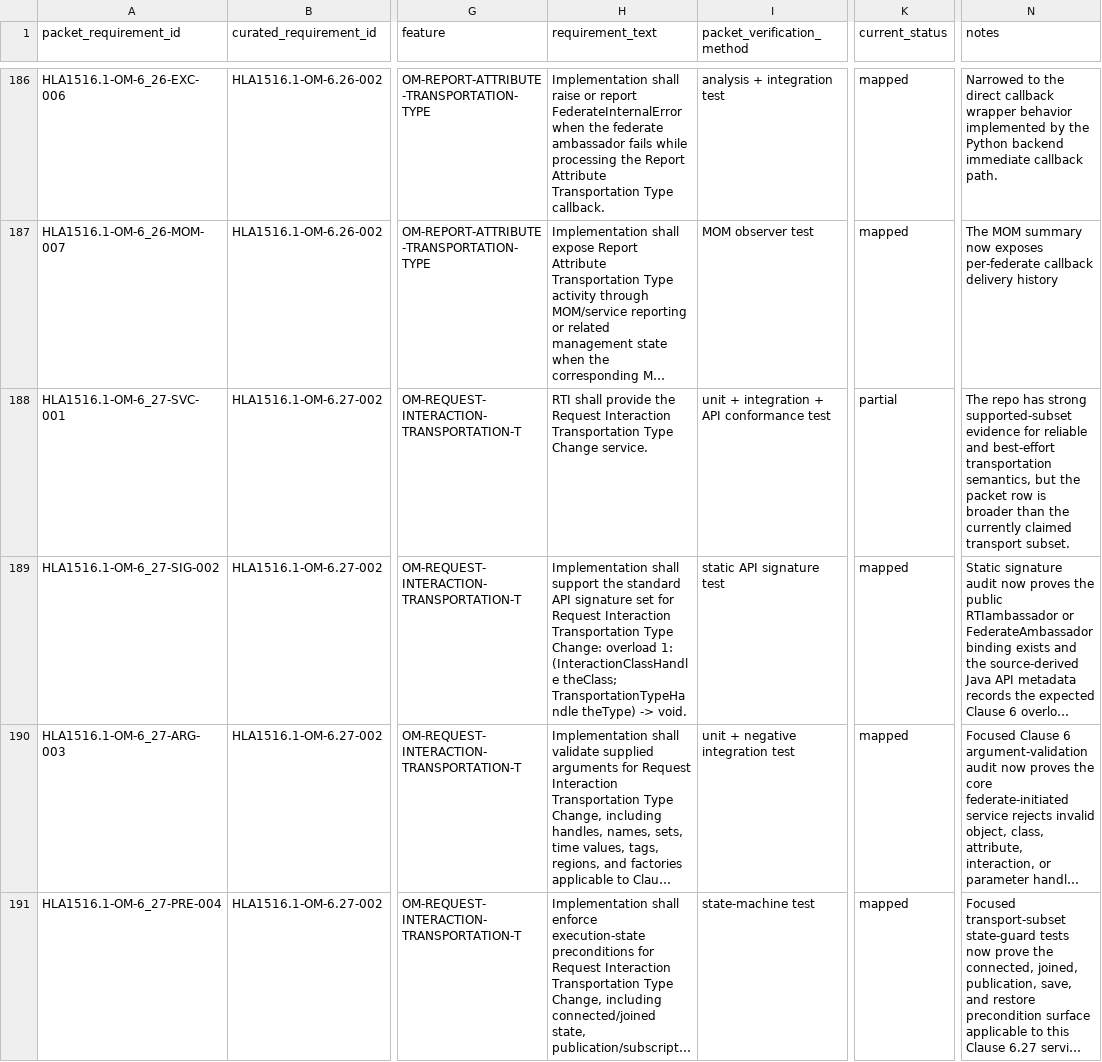
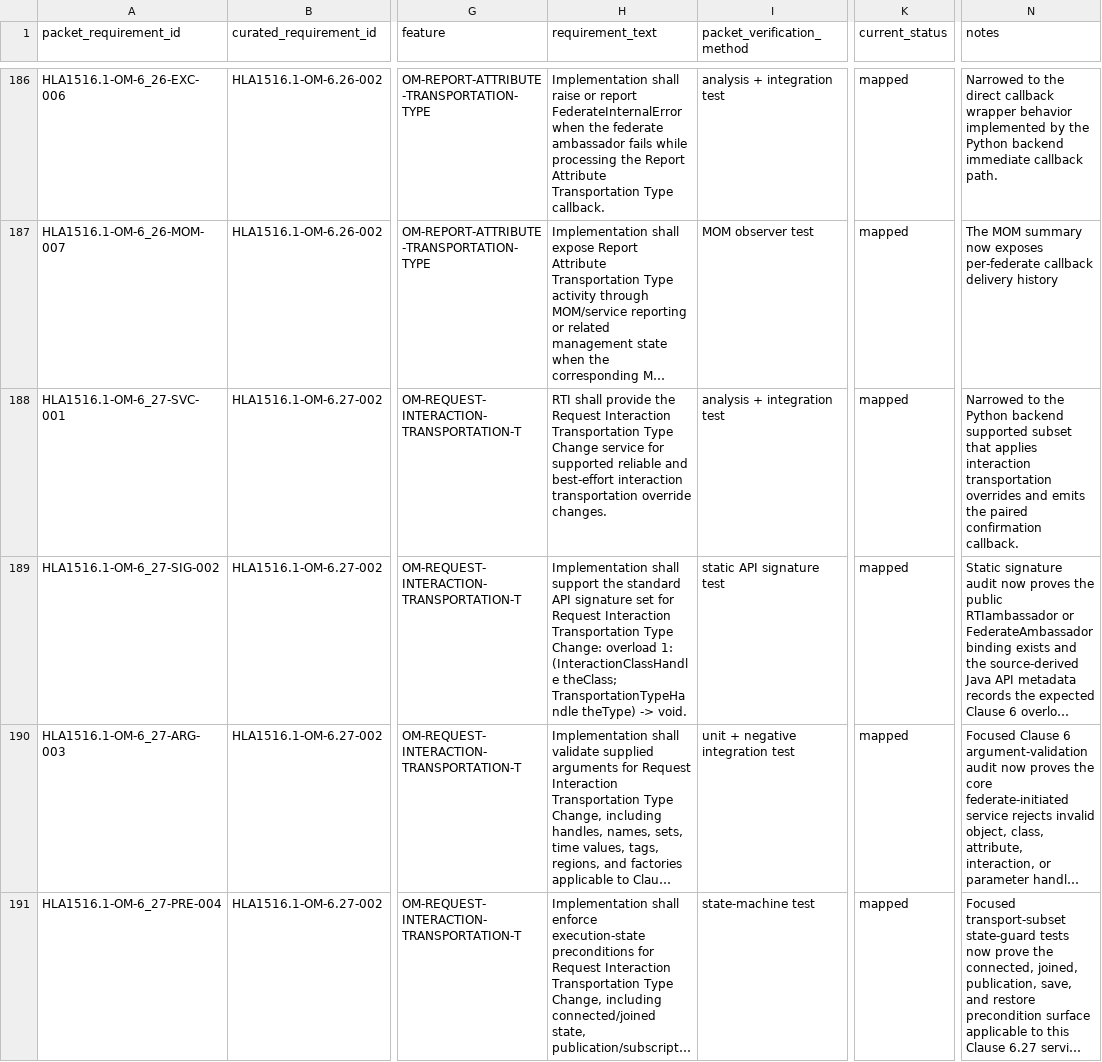
Before and after one commit to sheepfling/sturdy-broccoli, a CSV file: requirements/2010/hla1516_1_clause_6_om_detailed_reconciliation.csv, drawn as a sheet; only a part is shown, gaps mark what is left out; long unchanged cells end in …; the diff covers the shown part only; the diff names each change by its address in the sheet, - before the commit and + after, or states it on an @@ line.

Commit message:
requirements: close OM interaction transport request rows

```diff
--- a/requirements/2010/hla1516_1_clause_6_om_detailed_reconciliation.csv
+++ b/requirements/2010/hla1516_1_clause_6_om_detailed_reconciliation.csv
-H188 (requirement_text): …Type Change service.
+H188 (requirement_text): …Type Change service for supported reliable and best-effort interaction transportation override changes.
-I188 (packet_verification_method): unit + integration + API conformance test
+I188 (packet_verification_method): analysis + integration test
-K188 (current_status): partial
+K188 (current_status): mapped
-N188 (notes): The repo has strong supported-subset evidence for reliable and best-effort transportation semantics, but the packet row is broader than the currently claimed transport subset.
+N188 (notes): Narrowed to the Python backend supported subset that applies interaction transportation overrides and emits the paired confirmation callback.
```
Also changed, not shown: 20 edited cells elsewhere in this file, 4 other files.
